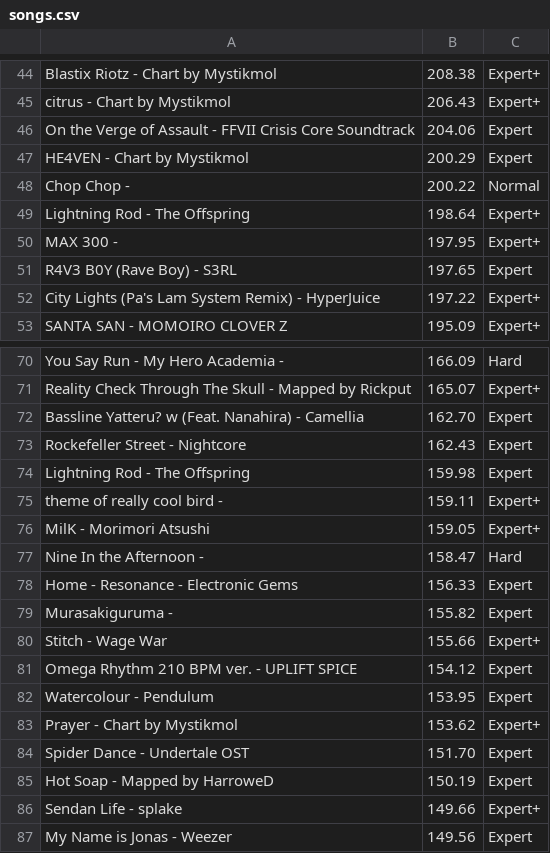
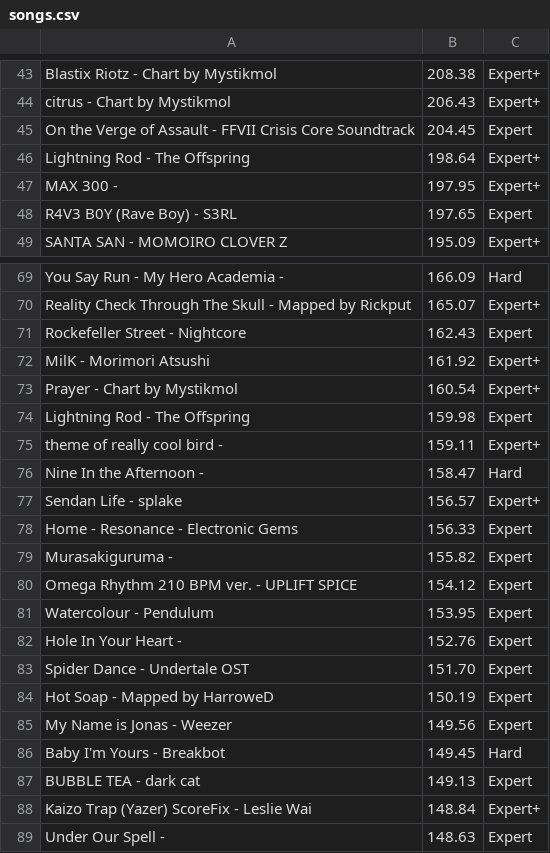
Before and after one commit to WesVleuten/BigPP, a CSV file: js/songs.csv, drawn as a sheet; only a part is shown, gaps mark what is left out; the shorter side is filled out with more unchanged rows; the diff covers the shown part only.

```diff
--- a/js/songs.csv
+++ b/js/songs.csv
@@ -45,5 +44,3 @@
  citrus - Chart by Mystikmol,206.43,Expert+
- On the Verge of Assault - FFVII Crisis Core Soundtrack,204.06,Expert
- HE4VEN  - Chart by Mystikmol,200.29,Expert
- Chop Chop - ,200.22,Normal
+ On the Verge of Assault - FFVII Crisis Core Soundtrack,204.45,Expert
  Lightning Rod - The Offspring,198.64,Expert+
@@ -51,3 +48,2 @@
  R4V3 B0Y (Rave Boy) - S3RL,197.65,Expert
- City Lights (Pa's Lam System Remix) - HyperJuice,197.22,Expert+
  SANTA SAN - MOMOIRO CLOVER Z,195.09,Expert+
@@ -71,17 +70,16 @@
  Reality Check Through The Skull - Mapped by Rickput,165.07,Expert+
- Bassline Yatteru? w (Feat. Nanahira) - Camellia,162.70,Expert
  Rockefeller Street - Nightcore,162.43,Expert
+ MilK - Morimori Atsushi,161.92,Expert+
+ Prayer - Chart by Mystikmol,160.54,Expert+
  Lightning Rod - The Offspring,159.98,Expert
  theme of really cool bird - ,159.11,Expert+
- MilK - Morimori Atsushi,159.05,Expert+
  Nine In the Afternoon - ,158.47,Hard
+ Sendan Life - splake,156.57,Expert+
  Home - Resonance  - Electronic Gems,156.33,Expert
  Murasakiguruma - ,155.82,Expert
- Stitch - Wage War,155.66,Expert+
  Omega Rhythm 210 BPM ver. - UPLIFT SPICE,154.12,Expert
  Watercolour - Pendulum,153.95,Expert
- Prayer - Chart by Mystikmol,153.62,Expert+
+ Hole In Your Heart - ,152.76,Expert
  Spider Dance - Undertale OST,151.70,Expert
  Hot Soap - Mapped by HarroweD,150.19,Expert
- Sendan Life - splake,149.66,Expert+
  My Name is Jonas - Weezer,149.56,Expert
```
Also changed, not shown: 11 added rows, 7 removed rows and 1 edited cell elsewhere in this file.
